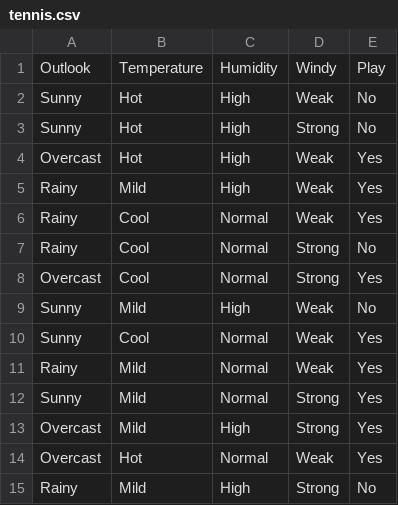
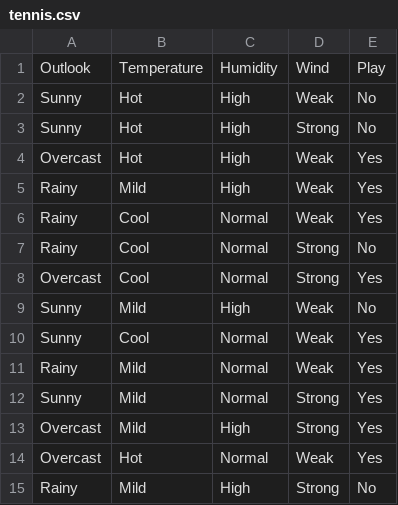
Before and after one commit to belsabbagh/linear-regression-model, a CSV file: data/tennis.csv, drawn as a sheet.

```diff
--- a/data/tennis.csv
+++ b/data/tennis.csv
@@ -1,2 +1,2 @@
-Outlook,Temperature,Humidity,Windy,Play
+Outlook,Temperature,Humidity,Wind,Play
 Sunny,Hot,High,Weak,No
```
Also changed, not shown: 2 other files.
